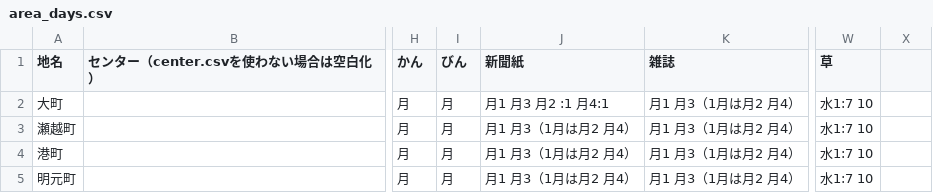
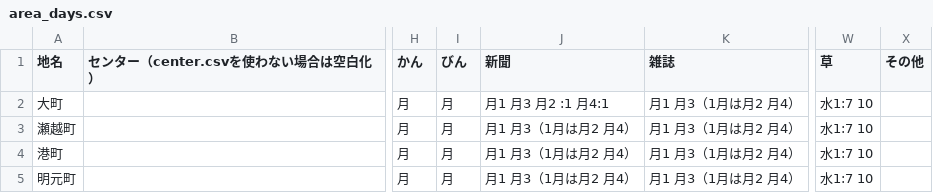
Before and after one commit to rumoikk/5374, a CSV file: data/area_days.csv, drawn as a sheet; only a part is shown, gaps mark what is left out; the diff names each change by its address in the sheet, - before the commit and + after, or states it on an @@ line.

Commit message:
Update area_days.csv

```diff
--- a/data/area_days.csv
+++ b/data/area_days.csv
-J1: 新聞紙
+J1: 新聞
-X1: (empty)
+X1: その他
```
